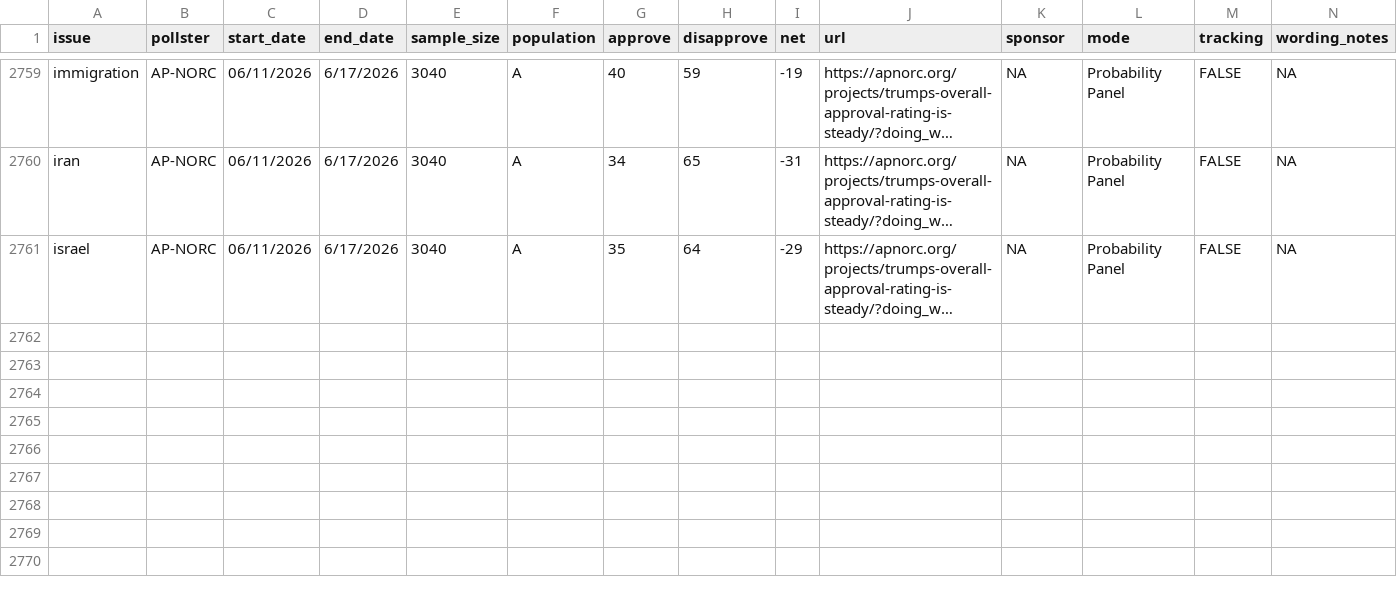
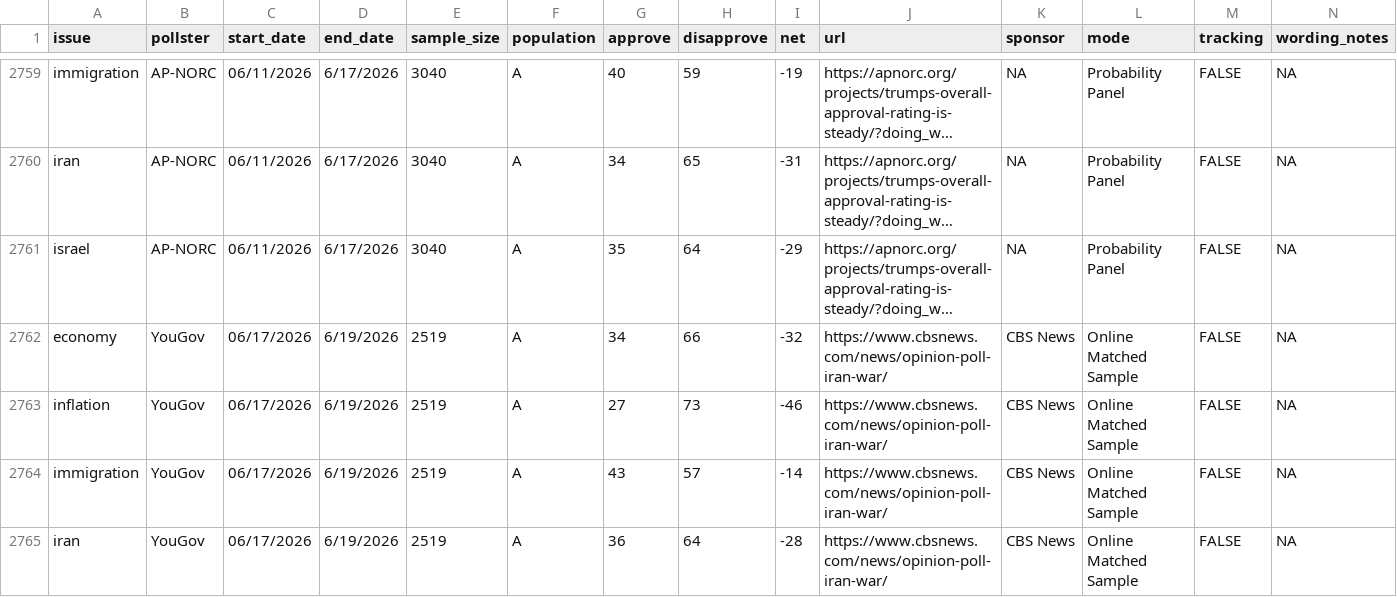
Before and after one commit to Hackquantumcpp/snoutcounter-backend, a CSV file: data/president_issue_approval_polls.csv, drawn as a sheet; only a part is shown, gaps mark what is left out; long unchanged cells end in …; rows hold the shown columns only; the diff names each change by its address in the sheet, - before the commit and + after, or states it on an @@ line.

```diff
--- a/data/president_issue_approval_polls.csv
+++ b/data/president_issue_approval_polls.csv
+row 2762: economy | YouGov | 06/17/2026 | 6/19/2026 | 2519 | A | 34 | 66 | -32 | https://www.cbsnews.com/news/opinion-poll-iran-war/ | CBS News | Online Matched Sample | FALSE | NA
+row 2763: inflation | YouGov | 06/17/2026 | 6/19/2026 | 2519 | A | 27 | 73 | -46 | https://www.cbsnews.com/news/opinion-poll-iran-war/ | CBS News | Online Matched Sample | FALSE | NA
+row 2764: immigration | YouGov | 06/17/2026 | 6/19/2026 | 2519 | A | 43 | 57 | -14 | https://www.cbsnews.com/news/opinion-poll-iran-war/ | CBS News | Online Matched Sample | FALSE | NA
+row 2765: iran | YouGov | 06/17/2026 | 6/19/2026 | 2519 | A | 36 | 64 | -28 | https://www.cbsnews.com/news/opinion-poll-iran-war/ | CBS News | Online Matched Sample | FALSE | NA
```
Also changed, not shown: averages/generic_ballot.csv, averages/presidential_gen_approval.csv, 9 other files.
